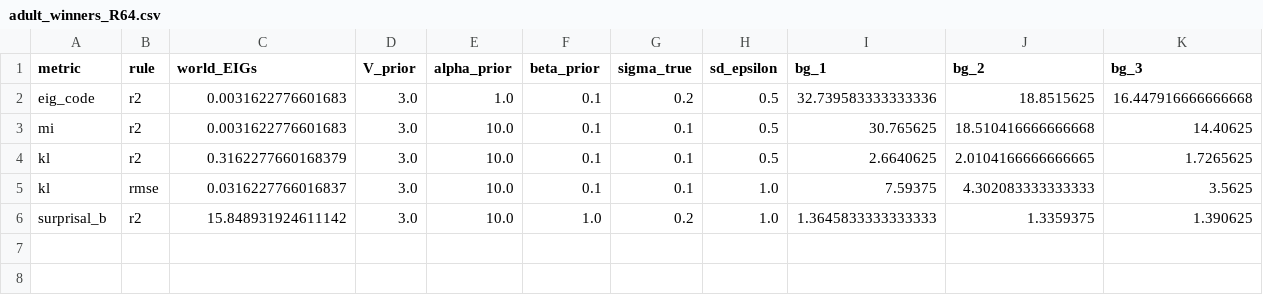
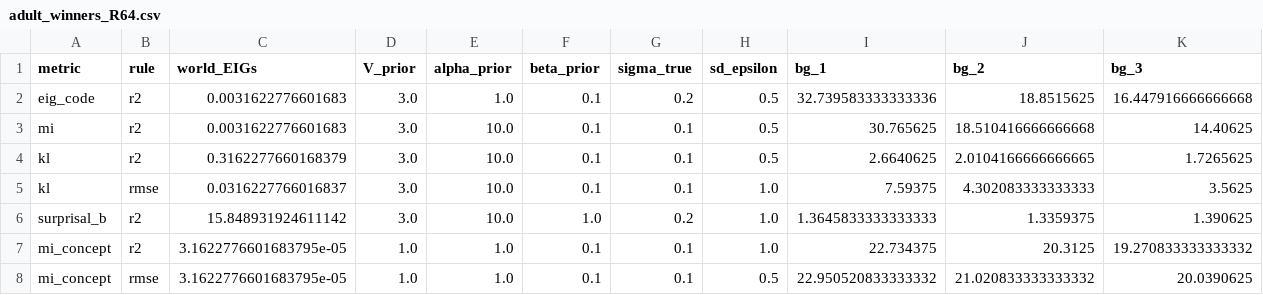
Before and after one commit to anjiecao/RANCH_model, a CSV file: granch_fast/phase1/adult_winners_R64.csv (was granch_fast/phase1/regen/adult_winners_R64.csv), drawn as a sheet; only a part is shown; rows hold the shown columns only; the diff names each change by its address in the sheet, - before the commit and + after, or states it on an @@ line.

```diff
--- a/granch_fast/phase1/regen/adult_winners_R64.csv
+++ b/granch_fast/phase1/adult_winners_R64.csv
+row 7: mi_concept | r2 | 3.1622776601683795e-05 | 1.0 | 1.0 | 0.1 | 0.1 | 1.0 | 22.734375 | 20.3125 | 19.270833333333332
+row 8: mi_concept | rmse | 3.1622776601683795e-05 | 1.0 | 1.0 | 0.1 | 0.1 | 0.5 | 22.950520833333332 | 21.020833333333332 | 20.0390625
```
Also changed, not shown: granch_fast/adult_selfcons_curves.csv, granch_fast/adult_selfcons_curves_meta.csv, 51 other files.
